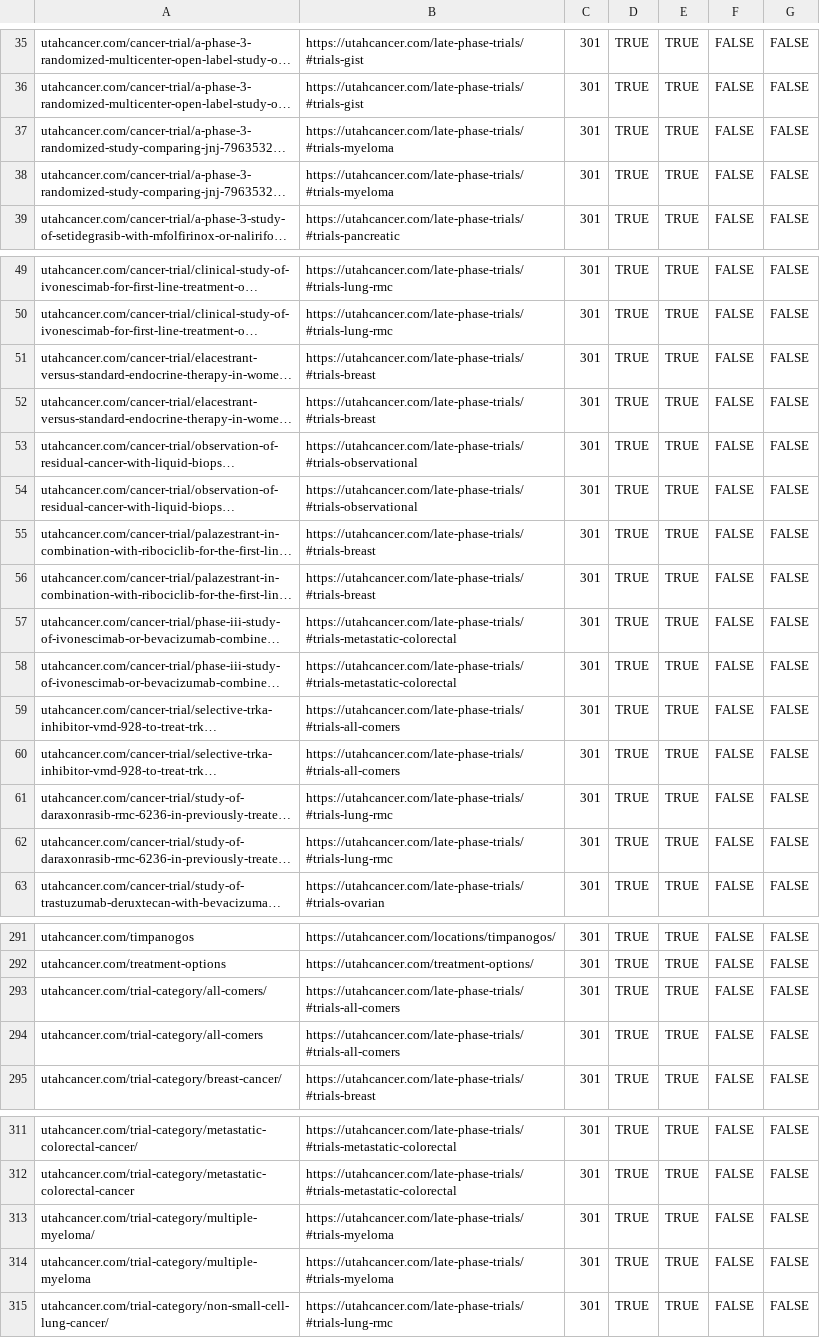
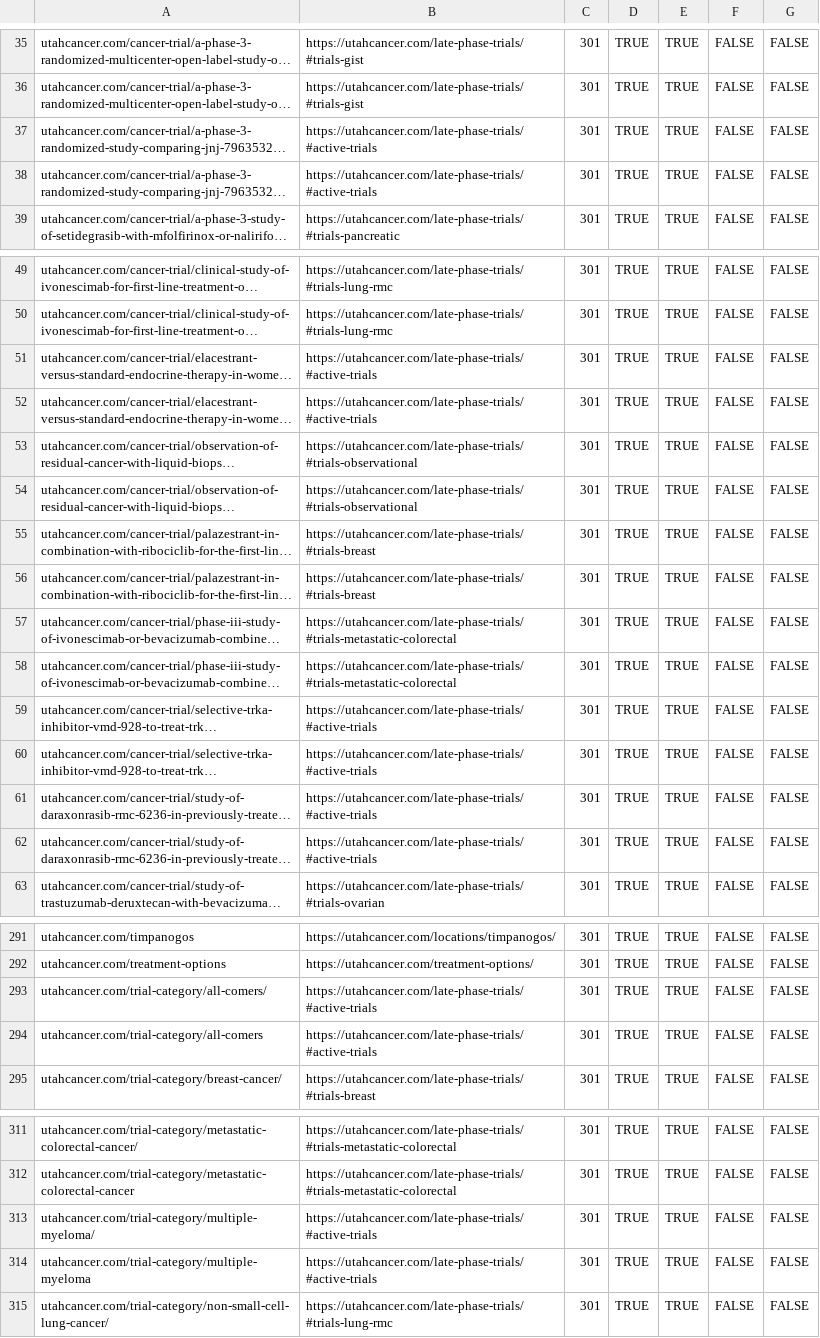
Before and after one commit to Fresh-Concept-Studio/utah-cancer, a CSV file: docs/cloudflare-redirects.csv, drawn as a sheet; only a part is shown, gaps mark what is left out; long unchanged cells end in …; the diff names each change by its address in the sheet, - before the commit and + after, or states it on an @@ line.

Commit message:
Route retired trial URLs to active trials

```diff
--- a/docs/cloudflare-redirects.csv
+++ b/docs/cloudflare-redirects.csv
-B37:B38: https://utahcancer.com/late-phase-trials/#trials-myeloma
+B37:B38: https://utahcancer.com/late-phase-trials/#active-trials
-B51:B52: https://utahcancer.com/late-phase-trials/#trials-breast
+B51:B52: https://utahcancer.com/late-phase-trials/#active-trials
-B59:B60: https://utahcancer.com/late-phase-trials/#trials-all-comers
+B59:B60: https://utahcancer.com/late-phase-trials/#active-trials
-B61:B62: https://utahcancer.com/late-phase-trials/#trials-lung-rmc
+B61:B62: https://utahcancer.com/late-phase-trials/#active-trials
-B293:B294: https://utahcancer.com/late-phase-trials/#trials-all-comers
+B293:B294: https://utahcancer.com/late-phase-trials/#active-trials
-B313:B314: https://utahcancer.com/late-phase-trials/#trials-myeloma
+B313:B314: https://utahcancer.com/late-phase-trials/#active-trials
```
